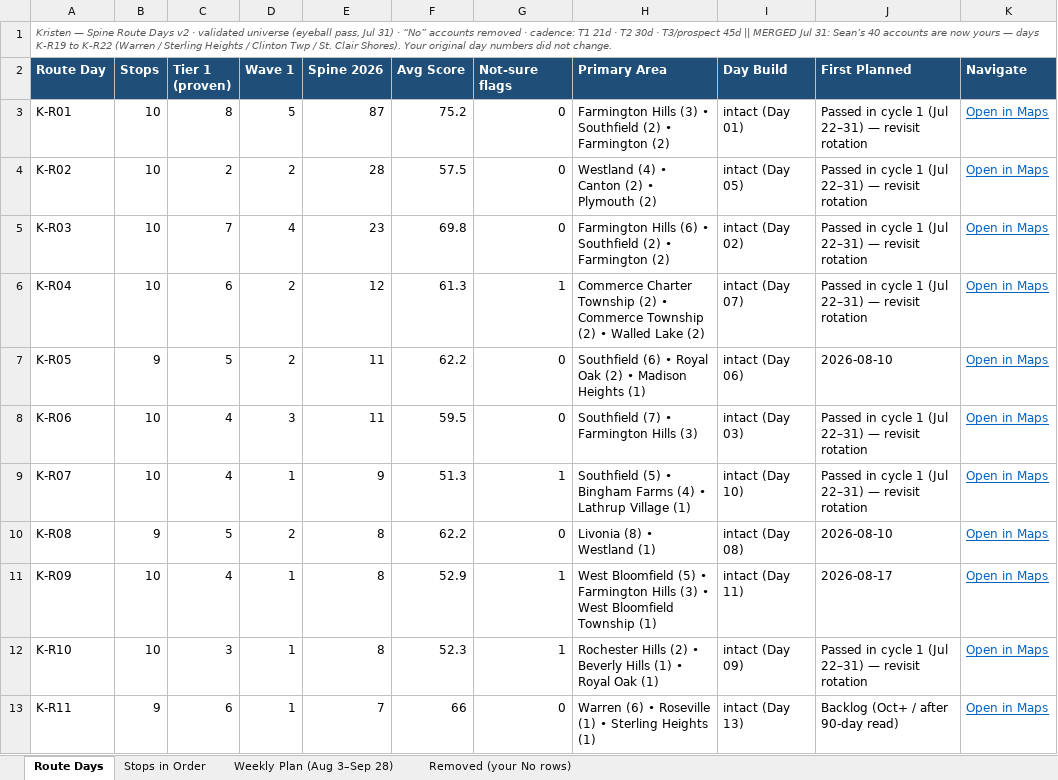
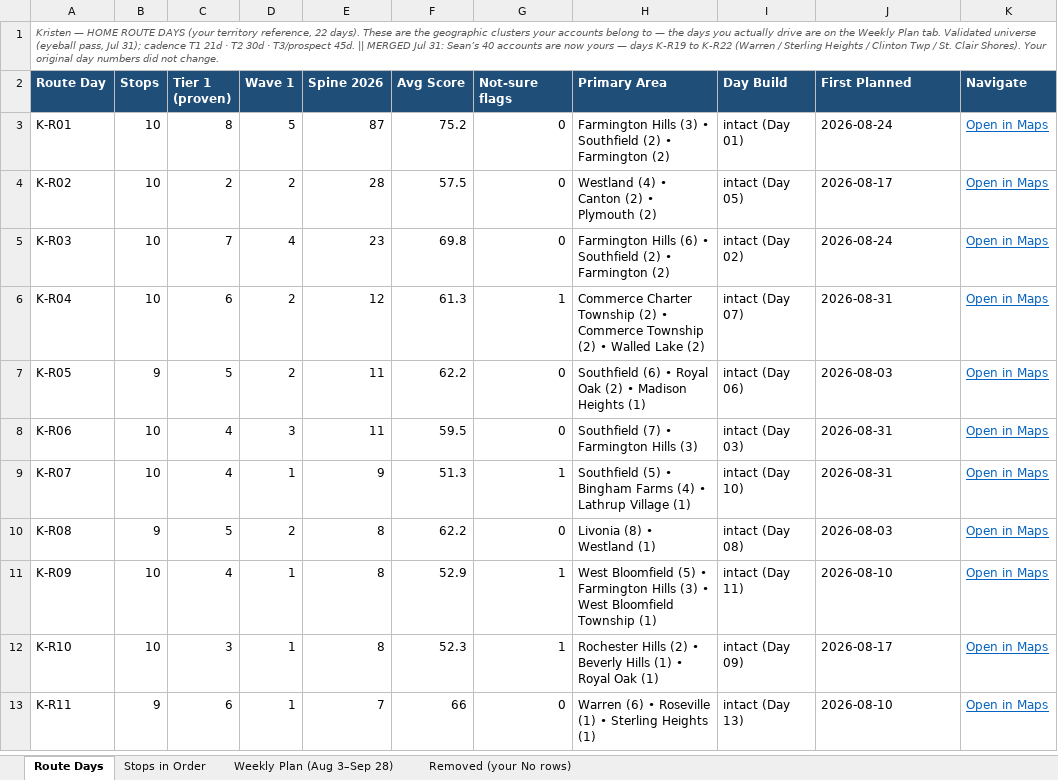
Before and after one commit to JosephAndrewMacLean/SHP, an Excel workbook: pm/route-days-v2/Spine-Route-Days-Kristen.xlsx, sheet Route Days, drawn as a sheet; only a part is shown; values as stored, in another font and other column widths than the file's, no borders; the diff covers the shown part only; the diff names each change by its address in the sheet, - before the commit and + after, or states it on an @@ line.

```diff
--- a/pm/route-days-v2/Spine-Route-Days-Kristen.xlsx (sheet Route Days)
+++ b/pm/route-days-v2/Spine-Route-Days-Kristen.xlsx (sheet Route Days)
-A1 (Route Day): Kristen — Spine Route Days v2 · validated universe (eyeball pass, Jul 31) · “No” accounts removed · cadence: T1 21d · T2 30d · T3/prospect 45d || MERGED…
+A1 (Route Day): Kristen — HOME ROUTE DAYS (your territory reference, 22 days). These are the geographic clusters your accounts belong to — the days you actually drive are on the Weekly Plan tab. Validated universe (eyeball pass, Jul 31); cadence T1 21d · T2 30d · T3/prospect 45d. || MERGED…
-J3 (First Planned): Passed in cycle 1 (Jul 22–31) — revisit rotation
+J3 (First Planned): 2026-08-24
-J4 (First Planned): Passed in cycle 1 (Jul 22–31) — revisit rotation
+J4 (First Planned): 2026-08-17
-J5 (First Planned): Passed in cycle 1 (Jul 22–31) — revisit rotation
+J5 (First Planned): 2026-08-24
-J6 (First Planned): Passed in cycle 1 (Jul 22–31) — revisit rotation
+J6 (First Planned): 2026-08-31
-J7 (First Planned): 2026-08-10
+J7 (First Planned): 2026-08-03
-J8:J9 (First Planned): Passed in cycle 1 (Jul 22–31) — revisit rotation
+J8:J9 (First Planned): 2026-08-31
-J10 (First Planned): 2026-08-10
+J10 (First Planned): 2026-08-03
-J11 (First Planned): 2026-08-17
+J11 (First Planned): 2026-08-10
-J12 (First Planned): Passed in cycle 1 (Jul 22–31) — revisit rotation
+J12 (First Planned): 2026-08-17
-J13 (First Planned): Backlog (Oct+ / after 90-day read)
+J13 (First Planned): 2026-08-10
```
Also changed, not shown: 10 edited cells elsewhere in this sheet, sheet Weekly Plan (Aug 3–Sep 28), pm/route-days-v2/Spine-Route-Days-Coty.xlsx, pm/route-days-v2/Spine-Route-Days-Jasmine.xlsx, 10 other files.
